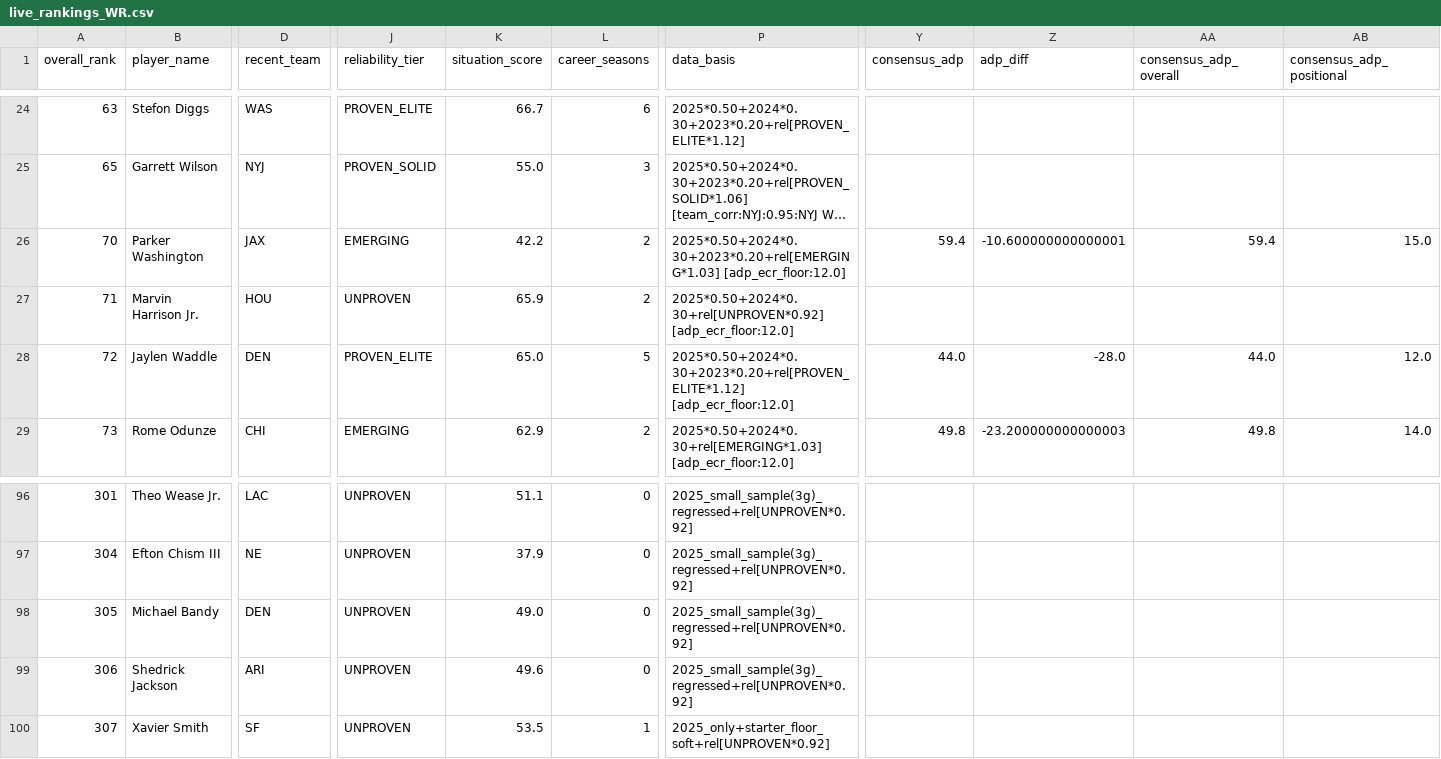
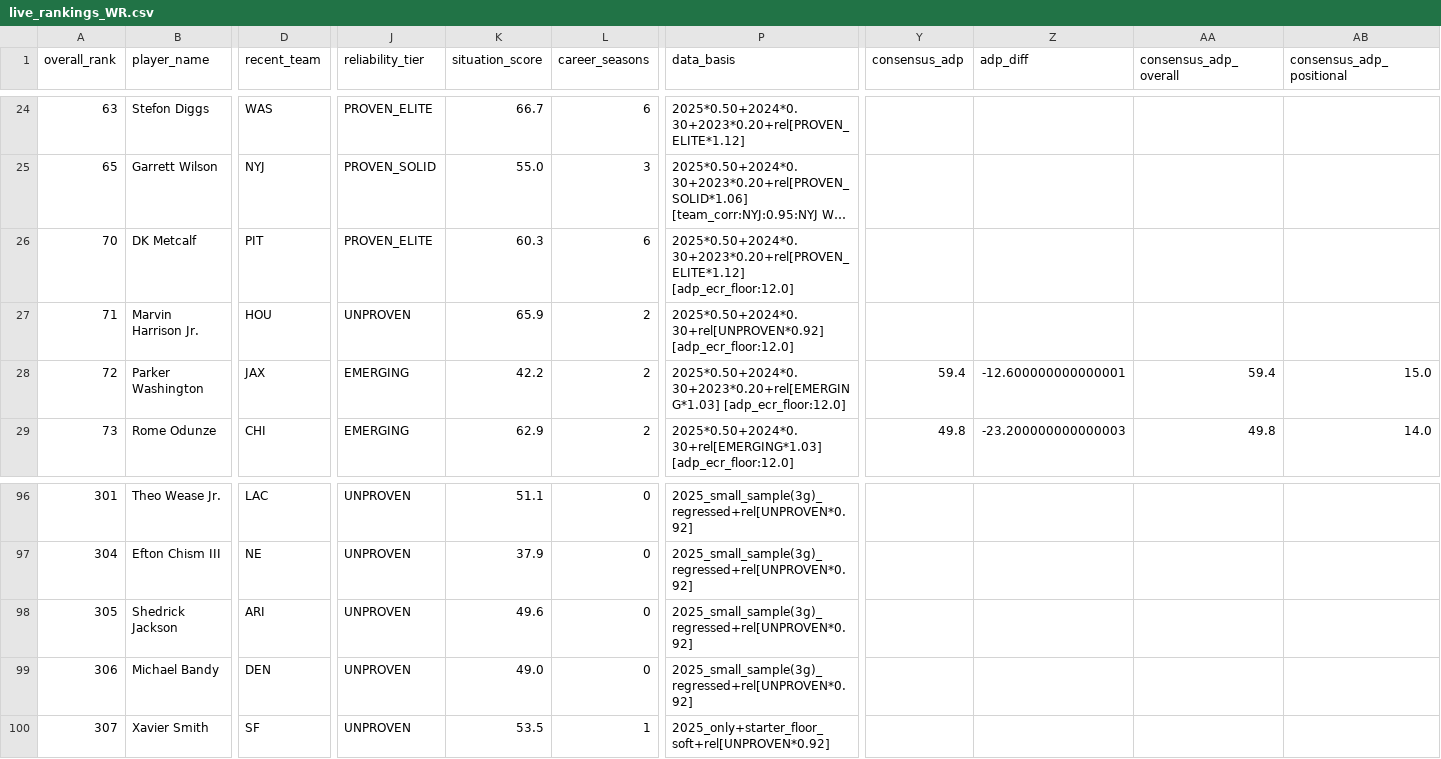
Before and after one commit to colorb41/gavfather-site, a CSV file: public/rankings/live_rankings_WR.csv, drawn as a sheet; only a part is shown, gaps mark what is left out; long unchanged cells end in …; the diff covers the shown part only; the diff names each change by its address in the sheet, - before the commit and + after, or states it on an @@ line.

```diff
--- a/public/rankings/live_rankings_WR.csv
+++ b/public/rankings/live_rankings_WR.csv
-B26 (player_name): Parker Washington
+B26 (player_name): DK Metcalf
-D26 (recent_team): JAX
+D26 (recent_team): PIT
-J26 (reliability_tier): EMERGING
+J26 (reliability_tier): PROVEN_ELITE
-K26 (situation_score): 42.2
+K26 (situation_score): 60.3
-L26 (career_seasons): 2
+L26 (career_seasons): 6
-P26 (data_basis): 2025*0.50+2024*0.30+2023*0.20+rel[EMERGING*1.03] [adp_ecr_floor:12.0]
+P26 (data_basis): 2025*0.50+2024*0.30+2023*0.20+rel[PROVEN_ELITE*1.12] [adp_ecr_floor:12.0]
-Y26 (consensus_adp): 59.4
+Y26 (consensus_adp): (empty)
-Z26 (adp_diff): -10.600000000000001
+Z26 (adp_diff): (empty)
-AA26 (consensus_adp_overall): 59.4
+AA26 (consensus_adp_overall): (empty)
-AB26 (consensus_adp_positional): 15.0
+AB26 (consensus_adp_positional): (empty)
-B28 (player_name): Jaylen Waddle
+B28 (player_name): Parker Washington
-D28 (recent_team): DEN
+D28 (recent_team): JAX
-J28 (reliability_tier): PROVEN_ELITE
+J28 (reliability_tier): EMERGING
-K28 (situation_score): 65.0
+K28 (situation_score): 42.2
-L28 (career_seasons): 5
+L28 (career_seasons): 2
-P28 (data_basis): 2025*0.50+2024*0.30+2023*0.20+rel[PROVEN_ELITE*1.12] [adp_ecr_floor:12.0]
+P28 (data_basis): 2025*0.50+2024*0.30+2023*0.20+rel[EMERGING*1.03] [adp_ecr_floor:12.0]
-Y28 (consensus_adp): 44.0
+Y28 (consensus_adp): 59.4
-Z28 (adp_diff): -28.0
+Z28 (adp_diff): -12.600000000000001
-AA28 (consensus_adp_overall): 44.0
+AA28 (consensus_adp_overall): 59.4
-AB28 (consensus_adp_positional): 12.0
+AB28 (consensus_adp_positional): 15.0
-B98 (player_name): Michael Bandy
+B98 (player_name): Shedrick Jackson
-D98 (recent_team): DEN
+D98 (recent_team): ARI
-K98 (situation_score): 49.0
+K98 (situation_score): 49.6
-B99 (player_name): Shedrick Jackson
+B99 (player_name): Michael Bandy
-D99 (recent_team): ARI
+D99 (recent_team): DEN
-K99 (situation_score): 49.6
+K99 (situation_score): 49.0
```
Also changed, not shown: 97 edited cells elsewhere in this file, public/rankings/core_rankings.csv, public/rankings/live_rankings.csv, 7 other files.
